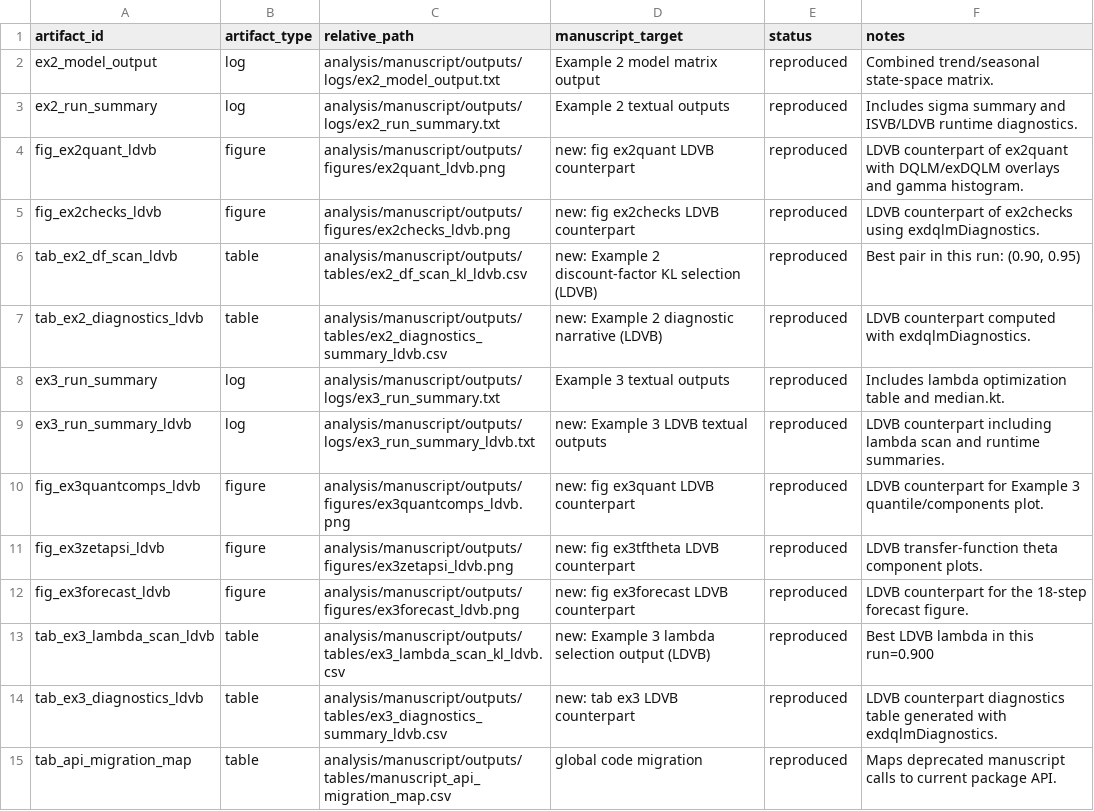
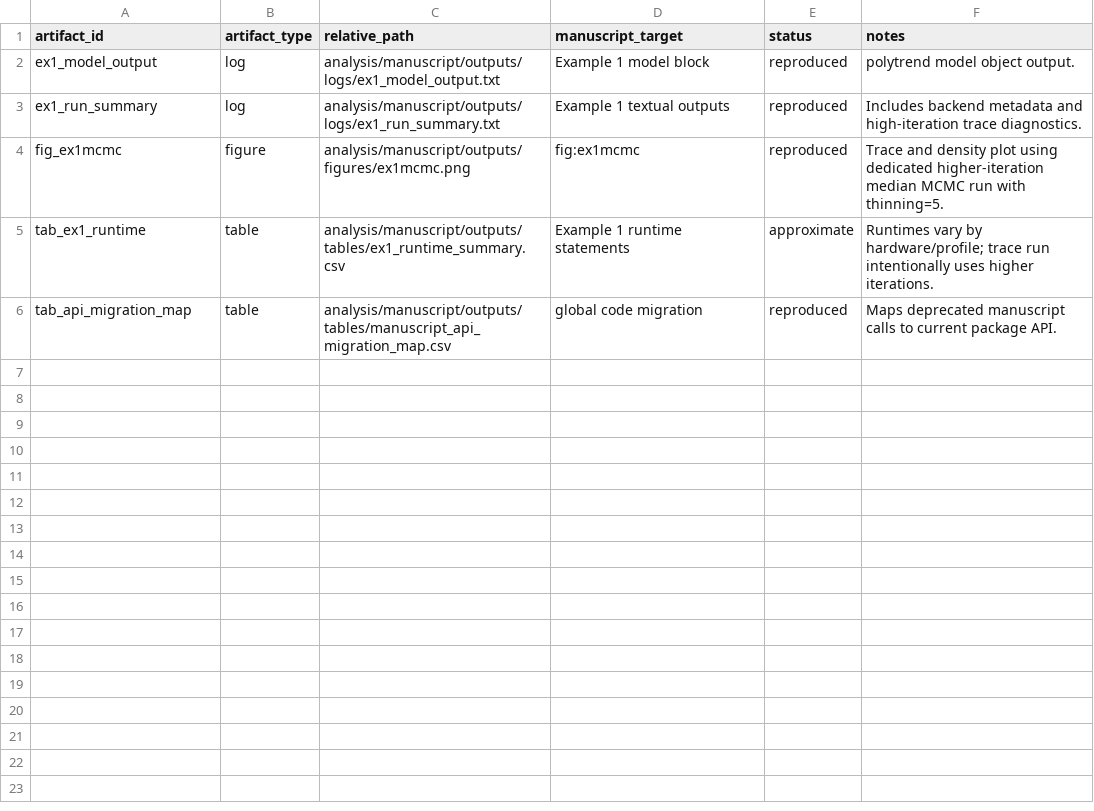
Before and after one commit to AntonioAPDL/exdqlm---Article, a CSV file: analysis/manuscript/outputs/tables/manuscript_repro_tracker.csv, drawn as a sheet.

Commit message:
analysis: rerun ex1 mcmc with burn-in and thinning

```diff
--- a/analysis/manuscript/outputs/tables/manuscript_repro_tracker.csv
+++ b/analysis/manuscript/outputs/tables/manuscript_repro_tracker.csv
@@ -1,15 +1,6 @@
 "artifact_id","artifact_type","relative_path","manuscript_target","status","notes"
-"ex2_model_output","log","analysis/manuscript/outputs/logs/ex2_model_output.txt","Example 2 model matrix output","reproduced","Combined trend/seasonal state-space matrix."
-"ex2_run_summary","log","analysis/manuscript/outputs/logs/ex2_run_summary.txt","Example 2 textual outputs","reproduced","Includes sigma summary and ISVB/LDVB runtime diagnostics."
-"fig_ex2quant_ldvb","figure","analysis/manuscript/outputs/figures/ex2quant_ldvb.png","new: fig ex2quant LDVB counterpart","reproduced","LDVB counterpart of ex2quant with DQLM/exDQLM overlays and gamma histogram."
-"fig_ex2checks_ldvb","figure","analysis/manuscript/outputs/figures/ex2checks_ldvb.png","new: fig ex2checks LDVB counterpart","reproduced","LDVB counterpart of ex2checks using exdqlmDiagnostics."
-"tab_ex2_df_scan_ldvb","table","analysis/manuscript/outputs/tables/ex2_df_scan_kl_ldvb.csv","new: Example 2 discount-factor KL selection (LDVB)","reproduced","Best pair in this run: (0.90, 0.95)"
-"tab_ex2_diagnostics_ldvb","table","analysis/manuscript/outputs/tables/ex2_diagnostics_summary_ldvb.csv","new: Example 2 diagnostic narrative (LDVB)","reproduced","LDVB counterpart computed with exdqlmDiagnostics."
-"ex3_run_summary","log","analysis/manuscript/outputs/logs/ex3_run_summary.txt","Example 3 textual outputs","reproduced","Includes lambda optimization table and median.kt."
-"ex3_run_summary_ldvb","log","analysis/manuscript/outputs/logs/ex3_run_summary_ldvb.txt","new: Example 3 LDVB textual outputs","reproduced","LDVB counterpart including lambda scan and runtime summaries."
-"fig_ex3quantcomps_ldvb","figure","analysis/manuscript/outputs/figures/ex3quantcomps_ldvb.png","new: fig ex3quant LDVB counterpart","reproduced","LDVB counterpart for Example 3 quantile/components plot."
-"fig_ex3zetapsi_ldvb","figure","analysis/manuscript/outputs/figures/ex3zetapsi_ldvb.png","new: fig ex3tftheta LDVB counterpart","reproduced","LDVB transfer-function theta component plots."
-"fig_ex3forecast_ldvb","figure","analysis/manuscript/outputs/figures/ex3forecast_ldvb.png","new: fig ex3forecast LDVB counterpart","reproduced","LDVB counterpart for the 18-step forecast figure."
-"tab_ex3_lambda_scan_ldvb","table","analysis/manuscript/outputs/tables/ex3_lambda_scan_kl_ldvb.csv","new: Example 3 lambda selection output (LDVB)","reproduced","Best LDVB lambda in this run=0.900"
-"tab_ex3_diagnostics_ldvb","table","analysis/manuscript/outputs/tables/ex3_diagnostics_summary_ldvb.csv","new: tab ex3 LDVB counterpart","reproduced","LDVB counterpart diagnostics table generated with exdqlmDiagnostics."
+"ex1_model_output","log","analysis/manuscript/outputs/logs/ex1_model_output.txt","Example 1 model block","reproduced","polytrend model object output."
+"ex1_run_summary","log","analysis/manuscript/outputs/logs/ex1_run_summary.txt","Example 1 textual outputs","reproduced","Includes backend metadata and high-iteration trace diagnostics."
+"fig_ex1mcmc","figure","analysis/manuscript/outputs/figures/ex1mcmc.png","fig:ex1mcmc","reproduced","Trace and density plot using dedicated higher-iteration median MCMC run with thinning=5."
+"tab_ex1_runtime","table","analysis/manuscript/outputs/tables/ex1_runtime_summary.csv","Example 1 runtime statements","approximate","Runtimes vary by hardware/profile; trace run intentionally uses higher iterations."
 "tab_api_migration_map","table","analysis/manuscript/outputs/tables/manuscript_api_migration_map.csv","global code migration","reproduced","Maps deprecated manuscript calls to current package API."
```
Also changed, not shown: analysis/manuscript/outputs/tables/manuscript_repro_notes.csv, 5 other files.
